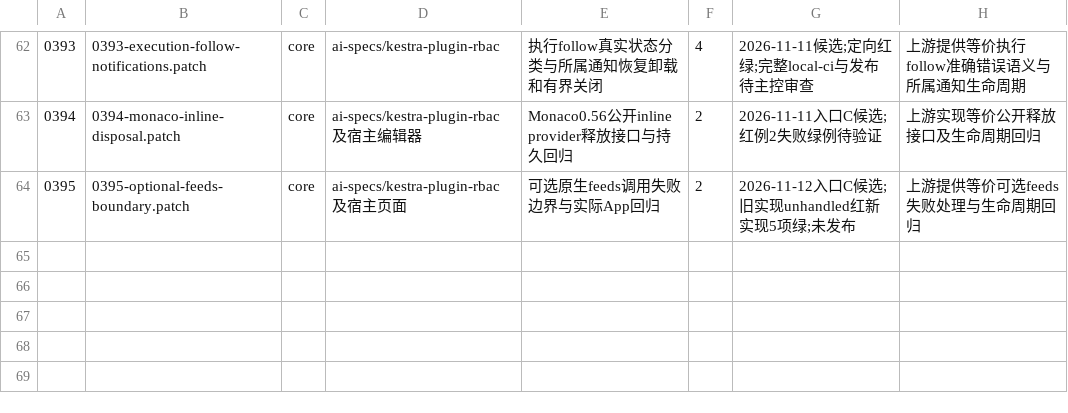
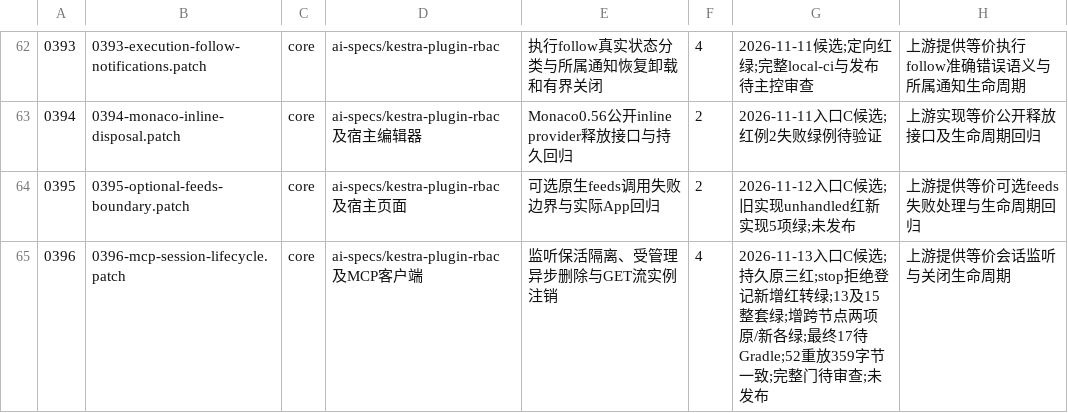
Before and after one commit to ai-specs/kestra-overlay, a TSV file: patches/manifest.tsv, drawn as a sheet; only a part is shown, gaps mark what is left out; the diff names each change by its address in the sheet, - before the commit and + after, or states it on an @@ line.

Commit message:
fix(mcp): manage session closure and bind keepalive to active listeners

```diff
--- a/patches/manifest.tsv
+++ b/patches/manifest.tsv
+row 65: 0396 | 0396-mcp-session-lifecycle.patch | core | ai-specs/kestra-plugin-rbac及MCP客户端 | 监听保活隔离、受管理异步删除与GET流实例注销 | 4 | 2026-11-13入口C候选;持久原三红;stop拒绝登记新增红转绿;13及15整套绿;增跨节点两项原/新各绿;最终17待Gradle;52重放359字节一致;完整门待审查;未发布 | 上游提供等价会话监听与关闭生命周期
```
Also changed, not shown: 6 other files.
